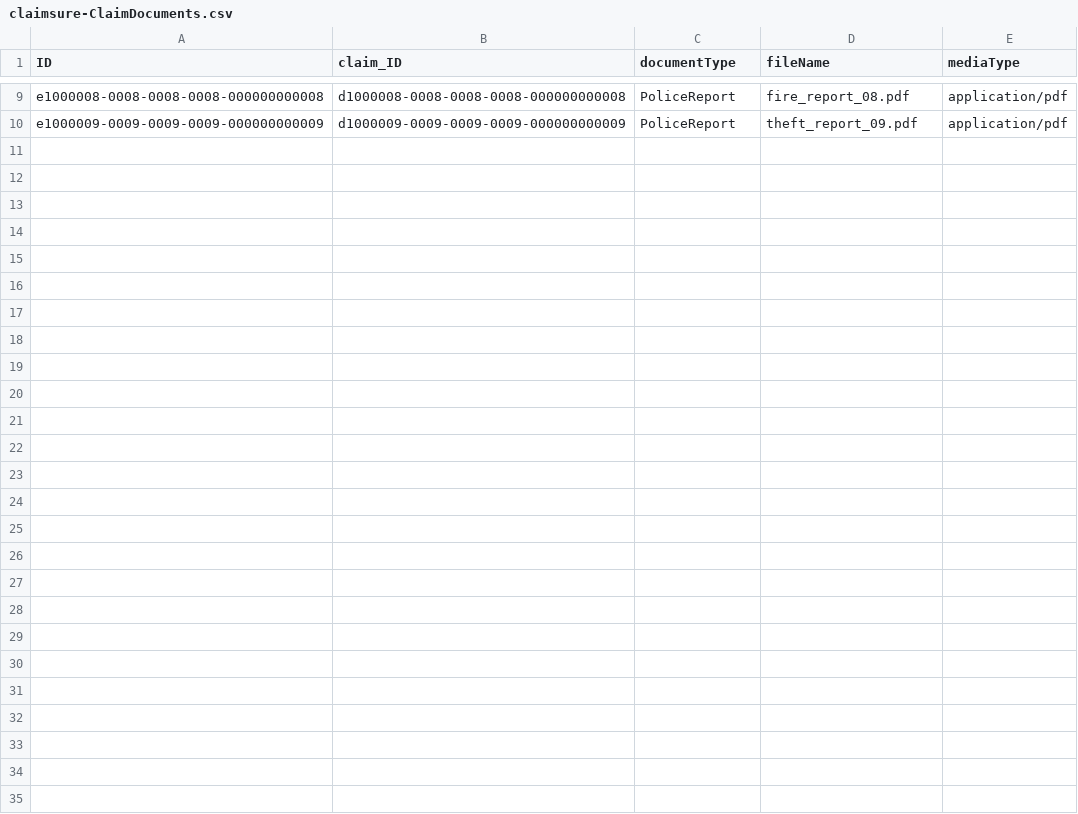
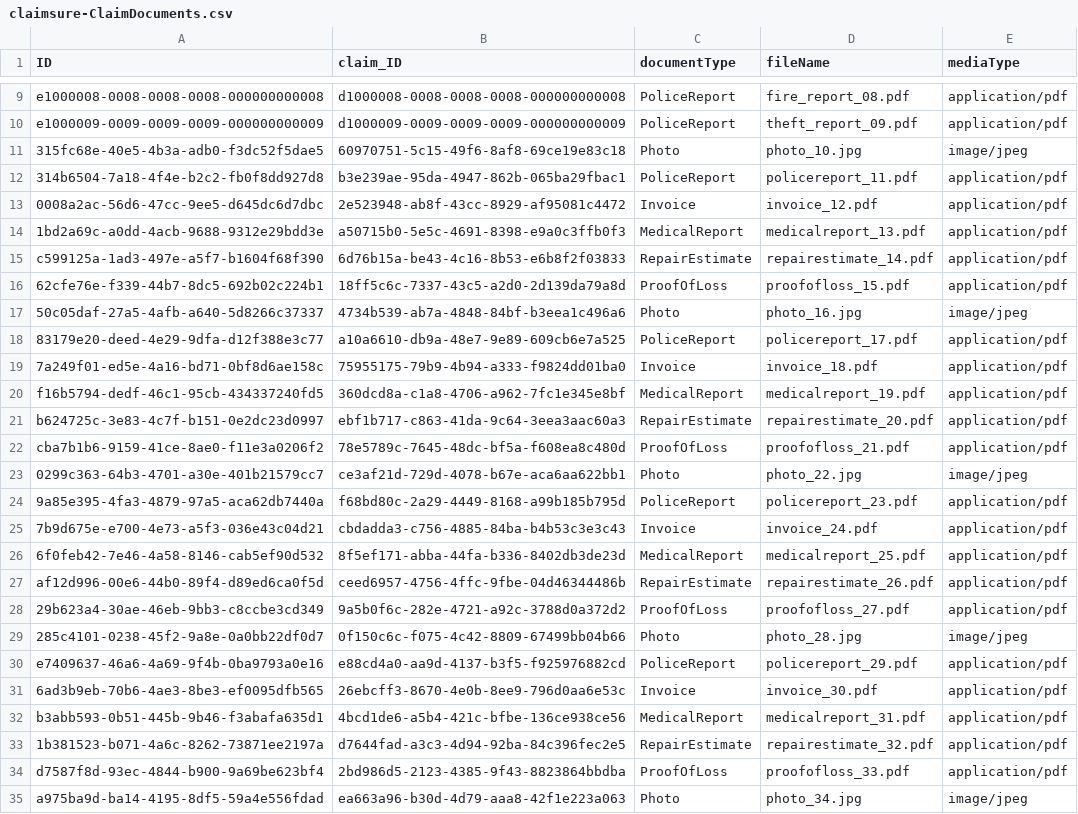
Before and after one commit to CoderShivi/Insurance_claim_management, a CSV file: db/data/claimsure-ClaimDocuments.csv, drawn as a sheet; only a part is shown, gaps mark what is left out; the diff names each change by its address in the sheet, - before the commit and + after, or states it on an @@ line.

```diff
--- a/db/data/claimsure-ClaimDocuments.csv
+++ b/db/data/claimsure-ClaimDocuments.csv
+row 11: 315fc68e-40e5-4b3a-adb0-f3dc52f5dae5 | 60970751-5c15-49f6-8af8-69ce19e83c18 | Photo | photo_10.jpg | image/jpeg
+row 12: 314b6504-7a18-4f4e-b2c2-fb0f8dd927d8 | b3e239ae-95da-4947-862b-065ba29fbac1 | PoliceReport | policereport_11.pdf | application/pdf
+row 13: 0008a2ac-56d6-47cc-9ee5-d645dc6d7dbc | 2e523948-ab8f-43cc-8929-af95081c4472 | Invoice | invoice_12.pdf | application/pdf
+row 14: 1bd2a69c-a0dd-4acb-9688-9312e29bdd3e | a50715b0-5e5c-4691-8398-e9a0c3ffb0f3 | MedicalReport | medicalreport_13.pdf | application/pdf
+row 15: c599125a-1ad3-497e-a5f7-b1604f68f390 | 6d76b15a-be43-4c16-8b53-e6b8f2f03833 | RepairEstimate | repairestimate_14.pdf | application/pdf
+row 16: 62cfe76e-f339-44b7-8dc5-692b02c224b1 | 18ff5c6c-7337-43c5-a2d0-2d139da79a8d | ProofOfLoss | proofofloss_15.pdf | application/pdf
+row 17: 50c05daf-27a5-4afb-a640-5d8266c37337 | 4734b539-ab7a-4848-84bf-b3eea1c496a6 | Photo | photo_16.jpg | image/jpeg
+row 18: 83179e20-deed-4e29-9dfa-d12f388e3c77 | a10a6610-db9a-48e7-9e89-609cb6e7a525 | PoliceReport | policereport_17.pdf | application/pdf
+row 19: 7a249f01-ed5e-4a16-bd71-0bf8d6ae158c | 75955175-79b9-4b94-a333-f9824dd01ba0 | Invoice | invoice_18.pdf | application/pdf
+row 20: f16b5794-dedf-46c1-95cb-434337240fd5 | 360dcd8a-c1a8-4706-a962-7fc1e345e8bf | MedicalReport | medicalreport_19.pdf | application/pdf
+row 21: b624725c-3e83-4c7f-b151-0e2dc23d0997 | ebf1b717-c863-41da-9c64-3eea3aac60a3 | RepairEstimate | repairestimate_20.pdf | application/pdf
+row 22: cba7b1b6-9159-41ce-8ae0-f11e3a0206f2 | 78e5789c-7645-48dc-bf5a-f608ea8c480d | ProofOfLoss | proofofloss_21.pdf | application/pdf
+row 23: 0299c363-64b3-4701-a30e-401b21579cc7 | ce3af21d-729d-4078-b67e-aca6aa622bb1 | Photo | photo_22.jpg | image/jpeg
+row 24: 9a85e395-4fa3-4879-97a5-aca62db7440a | f68bd80c-2a29-4449-8168-a99b185b795d | PoliceReport | policereport_23.pdf | application/pdf
+row 25: 7b9d675e-e700-4e73-a5f3-036e43c04d21 | cbdadda3-c756-4885-84ba-b4b53c3e3c43 | Invoice | invoice_24.pdf | application/pdf
+row 26: 6f0feb42-7e46-4a58-8146-cab5ef90d532 | 8f5ef171-abba-44fa-b336-8402db3de23d | MedicalReport | medicalreport_25.pdf | application/pdf
+row 27: af12d996-00e6-44b0-89f4-d89ed6ca0f5d | ceed6957-4756-4ffc-9fbe-04d46344486b | RepairEstimate | repairestimate_26.pdf | application/pdf
+row 28: 29b623a4-30ae-46eb-9bb3-c8ccbe3cd349 | 9a5b0f6c-282e-4721-a92c-3788d0a372d2 | ProofOfLoss | proofofloss_27.pdf | application/pdf
+row 29: 285c4101-0238-45f2-9a8e-0a0bb22df0d7 | 0f150c6c-f075-4c42-8809-67499bb04b66 | Photo | photo_28.jpg | image/jpeg
+row 30: e7409637-46a6-4a69-9f4b-0ba9793a0e16 | e88cd4a0-aa9d-4137-b3f5-f925976882cd | PoliceReport | policereport_29.pdf | application/pdf
+row 31: 6ad3b9eb-70b6-4ae3-8be3-ef0095dfb565 | 26ebcff3-8670-4e0b-8ee9-796d0aa6e53c | Invoice | invoice_30.pdf | application/pdf
+row 32: b3abb593-0b51-445b-9b46-f3abafa635d1 | 4bcd1de6-a5b4-421c-bfbe-136ce938ce56 | MedicalReport | medicalreport_31.pdf | application/pdf
+row 33: 1b381523-b071-4a6c-8262-73871ee2197a | d7644fad-a3c3-4d94-92ba-84c396fec2e5 | RepairEstimate | repairestimate_32.pdf | application/pdf
+row 34: d7587f8d-93ec-4844-b900-9a69be623bf4 | 2bd986d5-2123-4385-9f43-8823864bbdba | ProofOfLoss | proofofloss_33.pdf | application/pdf
+row 35: a975ba9d-ba14-4195-8df5-59a4e556fdad | ea663a96-b30d-4d79-aaa8-42f1e223a063 | Photo | photo_34.jpg | image/jpeg
```
Also changed, not shown: db/data/claimsure-ClaimTypes.csv, db/data/claimsure-Customers.csv, 38 other files.
